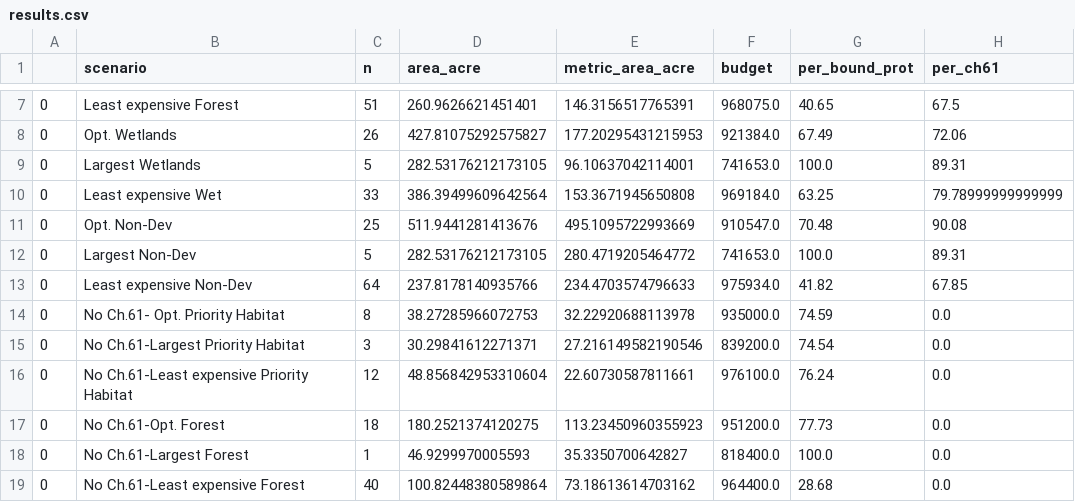
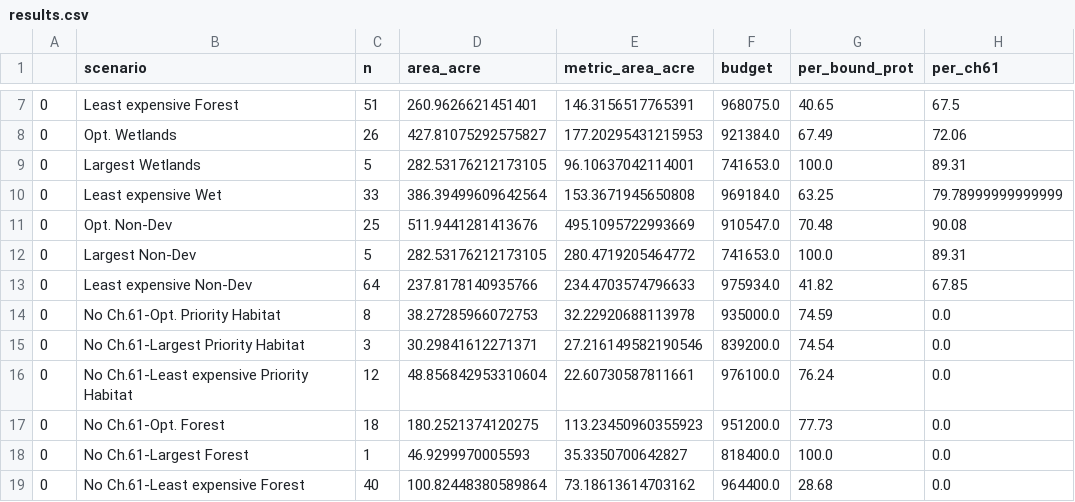
Before and after one commit to r-determan/Franklin_OpenSpace, a CSV file: results.csv, drawn as a sheet; only a part is shown, gaps mark what is left out.

```diff
--- a/results.csv
+++ b/results.csv
@@ -13,3 +13,3 @@
 0,Least expensive Non-Dev,64,237.8178140935766,234.4703574796633,975934.0,41.82,67.85
-0,No Ch.61- Opt. Priority Habitat,8,38.27285966072753,32.22920688113978,935000.0,74.59,0.0
+0,No Ch.61-Opt. Priority Habitat,8,38.27285966072753,32.22920688113978,935000.0,74.59,0.0
 0,No Ch.61-Largest Priority Habitat,3,30.29841612271371,27.216149582190546,839200.0,74.54,0.0
```
Also changed, not shown: 24 other files.
